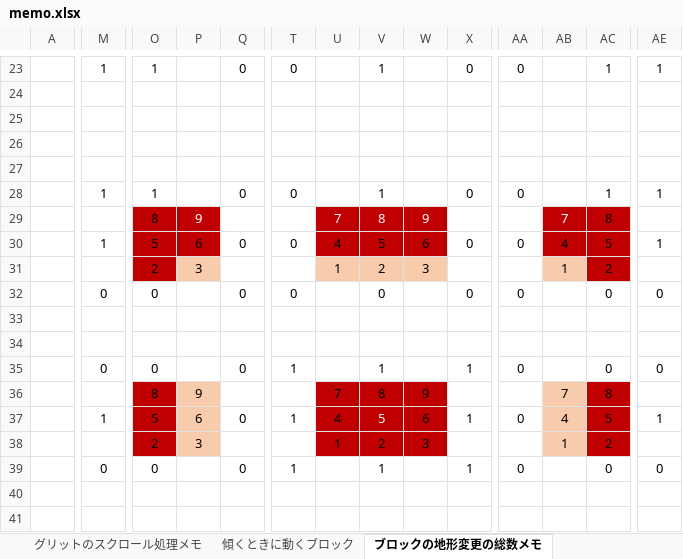
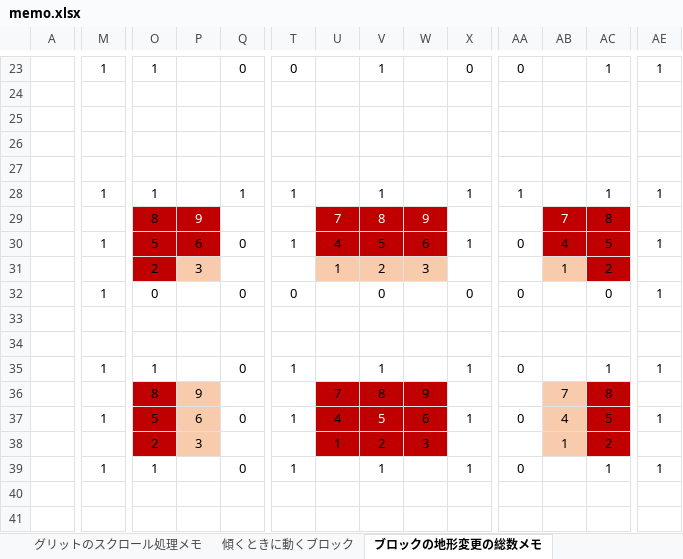
Before and after one commit to TomoyaKanazaki/Graduation, an Excel workbook: 04_memo/memo.xlsx, sheet ブロックの地形変更の総数メモ, drawn as a sheet; only a part is shown, gaps mark what is left out; values as stored, in another font and other column widths than the file's, no borders; removed rows and columns are numbered as before the commit, all else as after; rows hold the shown columns only; the diff covers the shown part only; the diff names each change by its address in the sheet, - before the commit and + after, or states it on an @@ line.

Commit message:
メモ

```diff
--- a/04_memo/memo.xlsx (sheet ブロックの地形変更の総数メモ)
+++ b/04_memo/memo.xlsx (sheet ブロックの地形変更の総数メモ)
-Q28: 0
+Q28: 1
-T28: 0
+T28: 1
-X28: 0
+X28: 1
-AA28: 0
+AA28: 1
-row 30:  | 1 | 5 | 6 | 0 | 0 | 4 | 5 | 6 | 0 | 0 | 4 | 5 | 1
-row 32:  | 0 | 0 |  | 0 | 0 |  | 0 |  | 0 | 0 |  | 0 | 0
-row 33: (empty)
-row 35:  | 0 | 0 |  | 0 | 1 |  | 1 |  | 1 | 0 |  | 0 | 0
-P29:P30 fill: #F8CBAD
+P29:P30 fill: #C00000
-P29 text colour: black
+P29 text colour: #FFFFFF
-U29:W29 text colour: black
+U29:W29 text colour: #FFFFFF
-AB29:AB30 fill: #F8CBAD
+AB29:AB30 fill: #C00000
-AB29 text colour: black
+AB29 text colour: #FFFFFF
-V30 text colour: #FFFFFF
+V30 text colour: black
-U31:W31 fill: #C00000
+U31:W31 fill: #F8CBAD
+row 32:  | 1 | 0 |  | 0 | 0 |  | 0 |  | 0 | 0 |  | 0 | 1
+row 33: (empty)
-M35: 0
+M35: 1
-O35: 0
+O35: 1
-AC35: 0
+AC35: 1
-AE35: 0
+AE35: 1
@@ row 29 moved to row 36: 7 @@
+row 37:  | 1 | 5 | 6 | 0 | 1 | 4 | 5 | 6 | 1 | 0 | 4 | 5 | 1
@@ row 31 moved to row 38: 1 @@
+row 39:  | 1 | 1 |  | 0 | 1 |  | 1 |  | 1 | 0 |  | 1 | 1
```
Also changed, not shown: 24 edited cells and cell formats elsewhere in this sheet.
